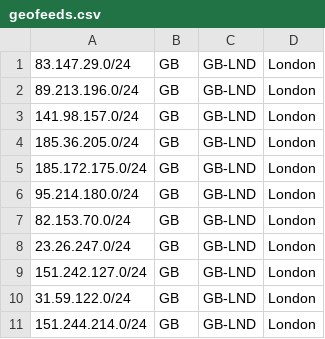
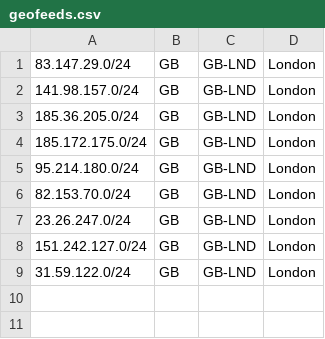
Before and after one commit to PolyAnthi/eugh-geofeed, a CSV file: geofeeds.csv, drawn as a sheet; the diff names each change by its address in the sheet, - before the commit and + after, or states it on an @@ line.

Commit message:
geofeed: remove old ranges

```diff
--- a/geofeeds.csv
+++ b/geofeeds.csv
-row 2: 89.213.196.0/24 | GB | GB-LND | London
-row 11: 151.244.214.0/24 | GB | GB-LND | London
```
